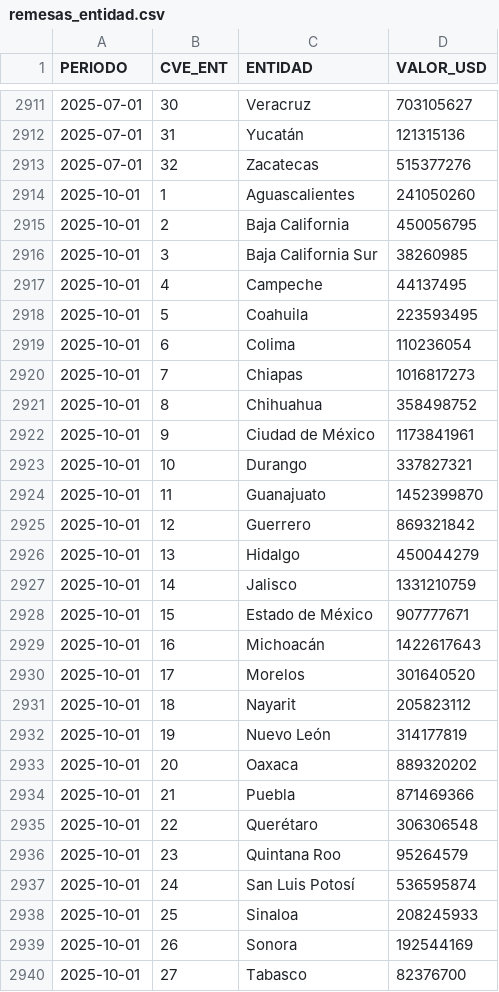
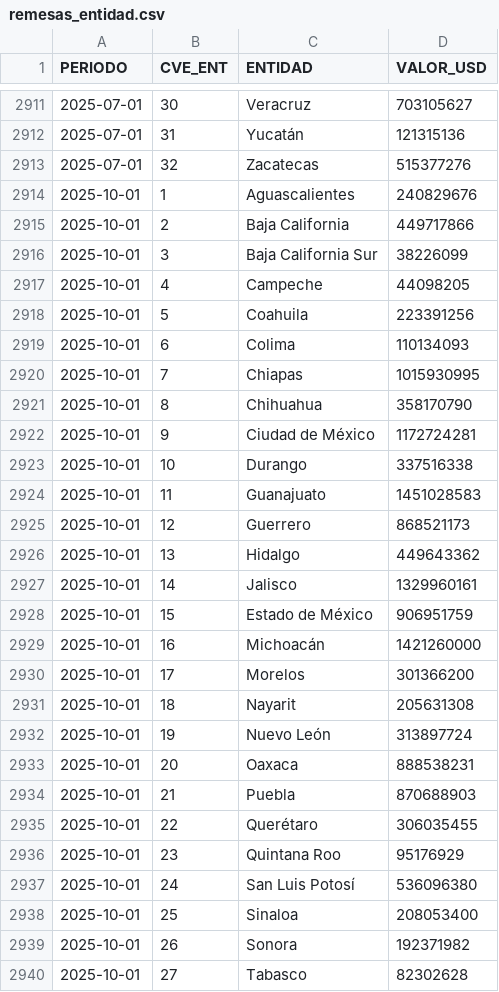
Before and after one commit to lapanquecita/remesas, a CSV file: data/remesas_entidad.csv, drawn as a sheet; only a part is shown, gaps mark what is left out; the diff covers the shown part only.

```diff
--- a/data/remesas_entidad.csv
+++ b/data/remesas_entidad.csv
@@ -2913,28 +2913,28 @@ PERIODO,CVE_ENT,ENTIDAD,VALOR_USD
 2025-07-01,32,Zacatecas,515377276
-2025-10-01,1,Aguascalientes,241050260
-2025-10-01,2,Baja California,450056795
-2025-10-01,3,Baja California Sur,38260985
-2025-10-01,4,Campeche,44137495
-2025-10-01,5,Coahuila,223593495
-2025-10-01,6,Colima,110236054
-2025-10-01,7,Chiapas,1016817273
-2025-10-01,8,Chihuahua,358498752
-2025-10-01,9,Ciudad de México,1173841961
-2025-10-01,10,Durango,337827321
-2025-10-01,11,Guanajuato,1452399870
-2025-10-01,12,Guerrero,869321842
-2025-10-01,13,Hidalgo,450044279
-2025-10-01,14,Jalisco,1331210759
-2025-10-01,15,Estado de México,907777671
-2025-10-01,16,Michoacán,1422617643
-2025-10-01,17,Morelos,301640520
-2025-10-01,18,Nayarit,205823112
-2025-10-01,19,Nuevo León,314177819
-2025-10-01,20,Oaxaca,889320202
-2025-10-01,21,Puebla,871469366
-2025-10-01,22,Querétaro,306306548
-2025-10-01,23,Quintana Roo,95264579
-2025-10-01,24,San Luis Potosí,536595874
-2025-10-01,25,Sinaloa,208245933
-2025-10-01,26,Sonora,192544169
-2025-10-01,27,Tabasco,82376700
+2025-10-01,1,Aguascalientes,240829676
+2025-10-01,2,Baja California,449717866
+2025-10-01,3,Baja California Sur,38226099
+2025-10-01,4,Campeche,44098205
+2025-10-01,5,Coahuila,223391256
+2025-10-01,6,Colima,110134093
+2025-10-01,7,Chiapas,1015930995
+2025-10-01,8,Chihuahua,358170790
+2025-10-01,9,Ciudad de México,1172724281
+2025-10-01,10,Durango,337516338
+2025-10-01,11,Guanajuato,1451028583
+2025-10-01,12,Guerrero,868521173
+2025-10-01,13,Hidalgo,449643362
+2025-10-01,14,Jalisco,1329960161
+2025-10-01,15,Estado de México,906951759
+2025-10-01,16,Michoacán,1421260000
+2025-10-01,17,Morelos,301366200
+2025-10-01,18,Nayarit,205631308
+2025-10-01,19,Nuevo León,313897724
+2025-10-01,20,Oaxaca,888538231
+2025-10-01,21,Puebla,870688903
+2025-10-01,22,Querétaro,306035455
+2025-10-01,23,Quintana Roo,95176929
+2025-10-01,24,San Luis Potosí,536096380
+2025-10-01,25,Sinaloa,208053400
+2025-10-01,26,Sonora,192371982
+2025-10-01,27,Tabasco,82302628
```
Also changed, not shown: 5 edited cells elsewhere in this file, assets/USDMXN.csv, data/remesas_mensuales.csv, 11 other files.
